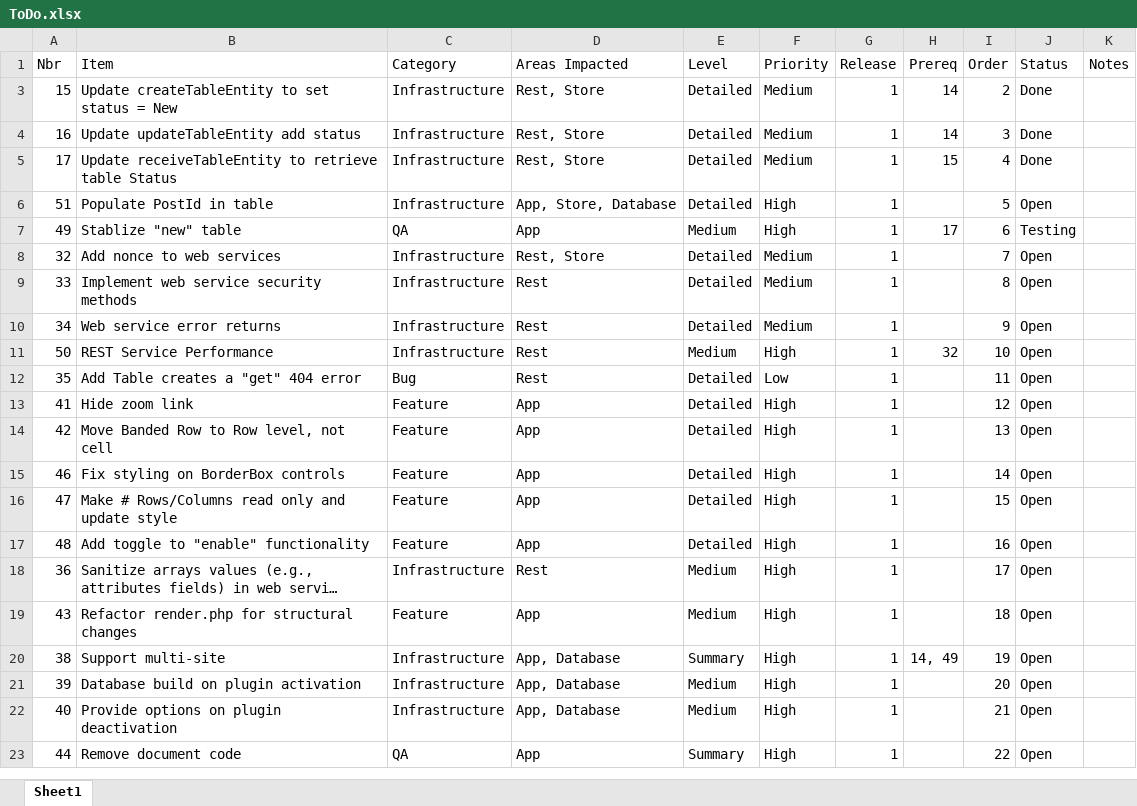
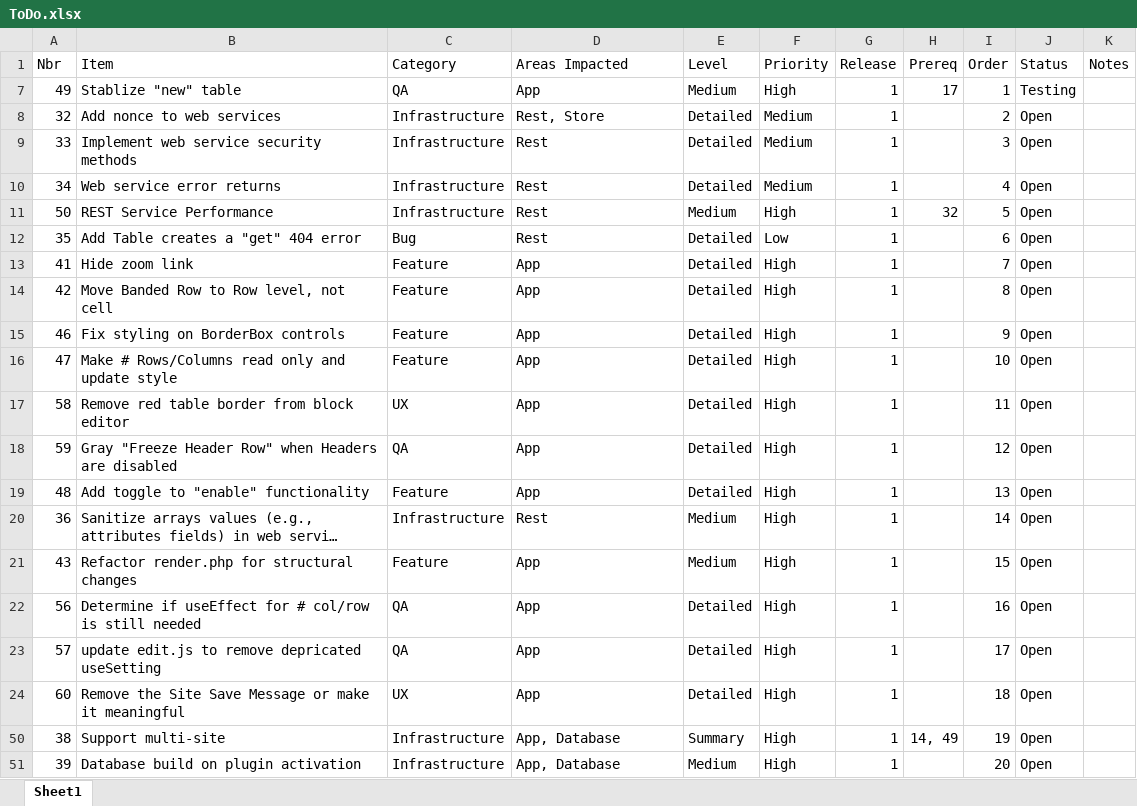
Before and after one commit to gschaub/dynamic-tables, an Excel workbook: Development Docs/ToDo.xlsx, sheet Sheet1, drawn as a sheet; only a part is shown; the shorter side is filled out with more unchanged rows; long unchanged cells end in …; values as stored, in another font and other column widths than the file's, no borders; removed rows and columns are numbered as before the commit, all else as after; the diff covers the shown part only; the diff names each change by its address in the sheet, - before the commit and + after, or states it on an @@ line.

```diff
--- a/Development Docs/ToDo.xlsx (sheet Sheet1)
+++ b/Development Docs/ToDo.xlsx (sheet Sheet1)
-row 3: 15 | Update createTableEntity to set status = New | Infrastructure | Rest, Store | Detailed | Medium | 1 | 14 | 2 | Done
-row 4: 16 | Update updateTableEntity add status | Infrastructure | Rest, Store | Detailed | Medium | 1 | 14 | 3 | Done
-row 5: 17 | Update receiveTableEntity to retrieve table Status | Infrastructure | Rest, Store | Detailed | Medium | 1 | 15 | 4 | Done
-row 6: 51 | Populate PostId in table | Infrastructure | App, Store, Database | Detailed | High | 1 |  | 5 | Open
-I7 (Order): 6
+I7 (Order): 1
-I8 (Order): 7
+I8 (Order): 2
-I9 (Order): 8
+I9 (Order): 3
-I10 (Order): 9
+I10 (Order): 4
-I11 (Order): 10
+I11 (Order): 5
-I12 (Order): 11
+I12 (Order): 6
-I13 (Order): 12
+I13 (Order): 7
-I14 (Order): 13
+I14 (Order): 8
-I15 (Order): 14
+I15 (Order): 9
-I16 (Order): 15
+I16 (Order): 10
+row 17: 58 | Remove red table border from block editor | UX | App | Detailed | High | 1 |  | 11 | Open
+row 18: 59 | Gray "Freeze Header Row" when Headers are disabled | QA | App | Detailed | High | 1 |  | 12 | Open
-I19 (Order): 16
+I19 (Order): 13
-I20 (Order): 17
+I20 (Order): 14
-I21 (Order): 18
+I21 (Order): 15
+row 22: 56 | Determine if useEffect for # col/row is still needed | QA | App | Detailed | High | 1 |  | 16 | Open
+row 23: 57 | update edit.js to remove depricated useSetting | QA | App | Detailed | High | 1 |  | 17 | Open
+row 24: 60 | Remove the Site Save Message or make it meaningful | UX | App | Detailed | High | 1 |  | 18 | Open
```
Also changed, not shown: 1 added row, 5 removed rows and 2 moved rows elsewhere in this sheet, hidden cells, 8 other files.
